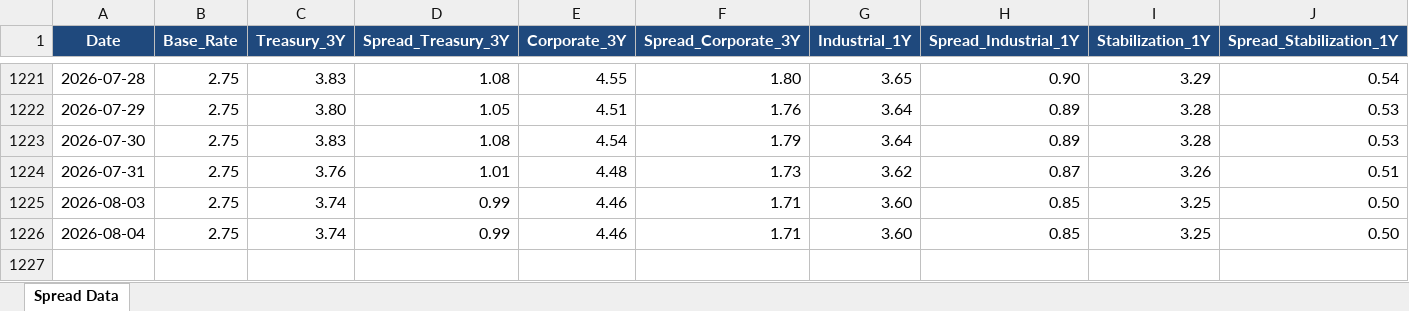
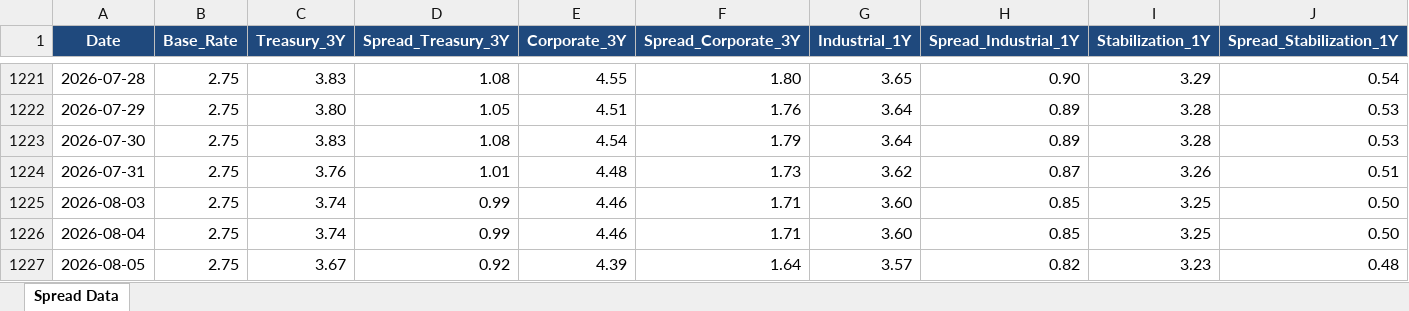
Before and after one commit to jaeha9366-lgtm/bok-spread-dashboard, an Excel workbook: spread.xlsx, sheet Spread Data, drawn as a sheet; only a part is shown, gaps mark what is left out; values as stored, in another font and other column widths than the file's, no borders; the diff names each change by its address in the sheet, - before the commit and + after, or states it on an @@ line.

```diff
--- a/spread.xlsx (sheet Spread Data)
+++ b/spread.xlsx (sheet Spread Data)
+row 1227: 2026-08-05 | 2.75 | 3.67 | 0.92 | 4.39 | 1.64 | 3.57 | 0.82 | 3.23 | 0.48
```
Also changed, not shown: 5 other files.
